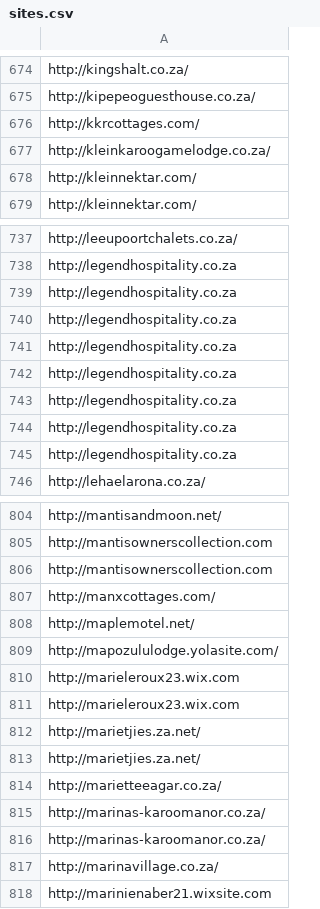
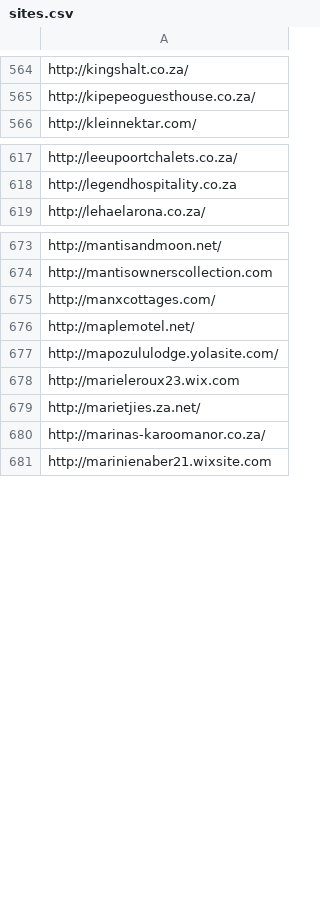
Before and after one commit to HAKSOAT/hotels-page-analyser, a CSV file: dataset/sites.csv, drawn as a sheet; only a part is shown, gaps mark what is left out; the diff covers the shown part only.

```diff
--- a/dataset/sites.csv
+++ b/dataset/sites.csv
@@ -675,5 +565,2 @@ http://kingshalt.co.za/
 http://kipepeoguesthouse.co.za/
-http://kkrcottages.com/
-http://kleinkaroogamelodge.co.za/
-http://kleinnektar.com/
 http://kleinnektar.com/
@@ -738,9 +618,2 @@ http://leeupoortchalets.co.za/
 http://legendhospitality.co.za
-http://legendhospitality.co.za
-http://legendhospitality.co.za
-http://legendhospitality.co.za
-http://legendhospitality.co.za
-http://legendhospitality.co.za
-http://legendhospitality.co.za
-http://legendhospitality.co.za
 http://lehaelarona.co.za/
@@ -805,3 +674,2 @@ http://mantisandmoon.net/
 http://mantisownerscollection.com
-http://mantisownerscollection.com
 http://manxcottages.com/
@@ -810,9 +678,4 @@ http://mapozululodge.yolasite.com/
 http://marieleroux23.wix.com
-http://marieleroux23.wix.com
 http://marietjies.za.net/
-http://marietjies.za.net/
-http://marietteeagar.co.za/
 http://marinas-karoomanor.co.za/
-http://marinas-karoomanor.co.za/
-http://marinavillage.co.za/
 http://marinienaber21.wixsite.com
```
Also changed, not shown: 143 removed rows elsewhere in this file.
